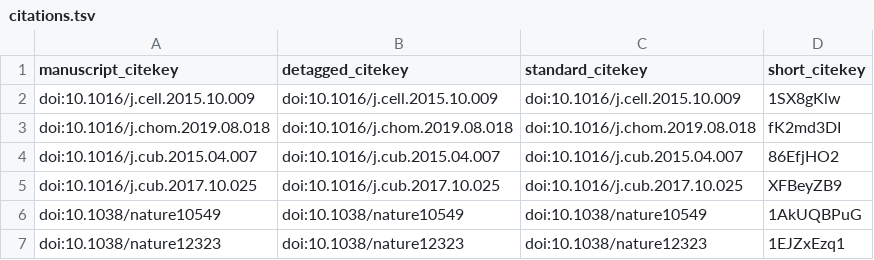
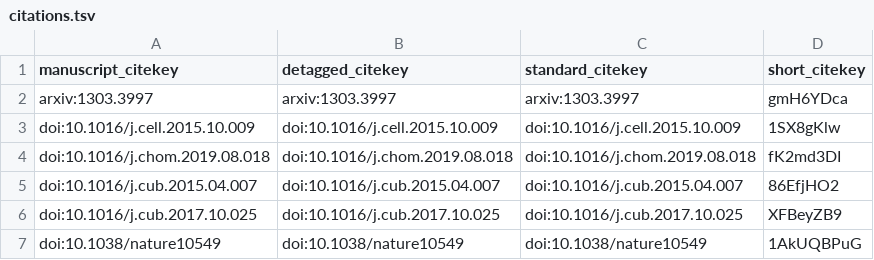
Before and after one commit to apeltzer/eager2-paper, a TSV file: citations.tsv, drawn as a sheet; only a part is shown; the shorter side is filled out with more unchanged rows.

```diff
--- a/citations.tsv
+++ b/citations.tsv
@@ -1,2 +1,3 @@
 manuscript_citekey	detagged_citekey	standard_citekey	short_citekey
+arxiv:1303.3997	arxiv:1303.3997	arxiv:1303.3997	gmH6YDca
 doi:10.1016/j.cell.2015.10.009	doi:10.1016/j.cell.2015.10.009	doi:10.1016/j.cell.2015.10.009	1SX8gKlw
```
Also changed, not shown: 5 other files.
